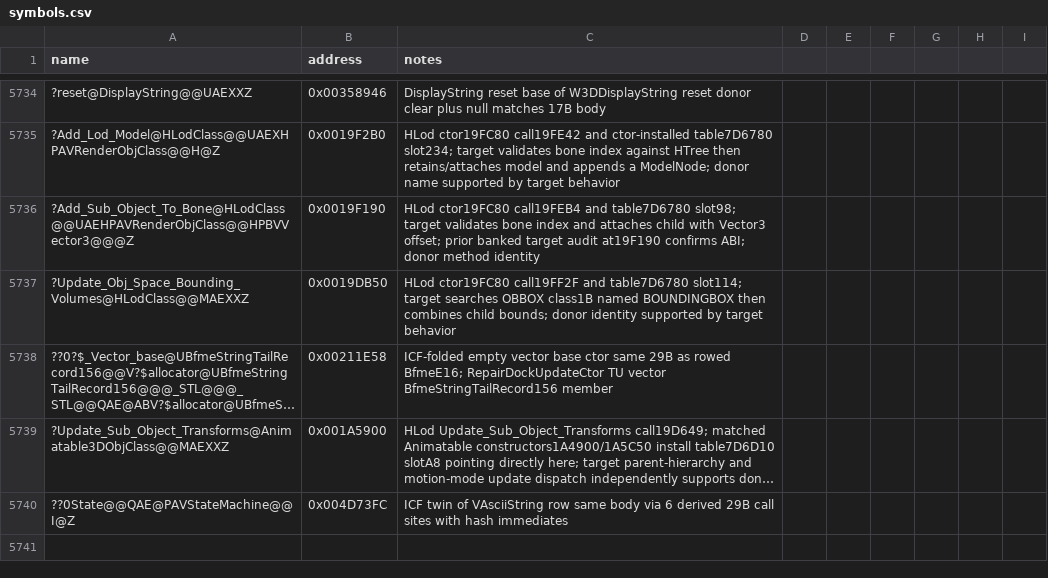
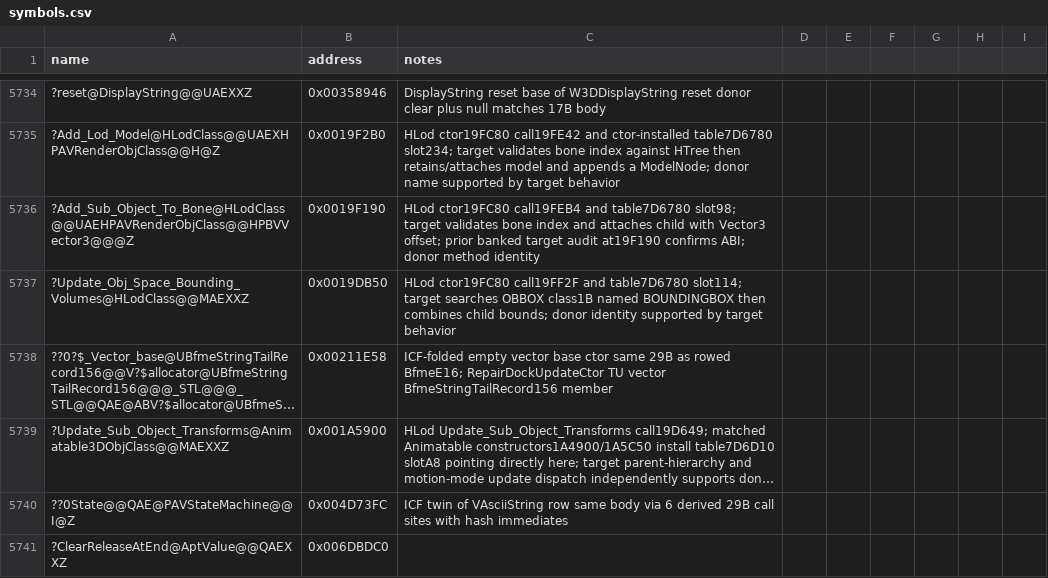
Before and after one commit to Cortys/Open-BFME-2, a CSV file: reverse/symbols.csv, drawn as a sheet; only a part is shown, gaps mark what is left out; long unchanged cells end in …; the diff names each change by its address in the sheet, - before the commit and + after, or states it on an @@ line.

Commit message:
Recover AptValueVector pop and release operations

```diff
--- a/reverse/symbols.csv
+++ b/reverse/symbols.csv
+row 5741: ?ClearReleaseAtEnd@AptValue@@QAEXXZ | 0x006DBDC0
```
Also changed, not shown: 2 other files.
